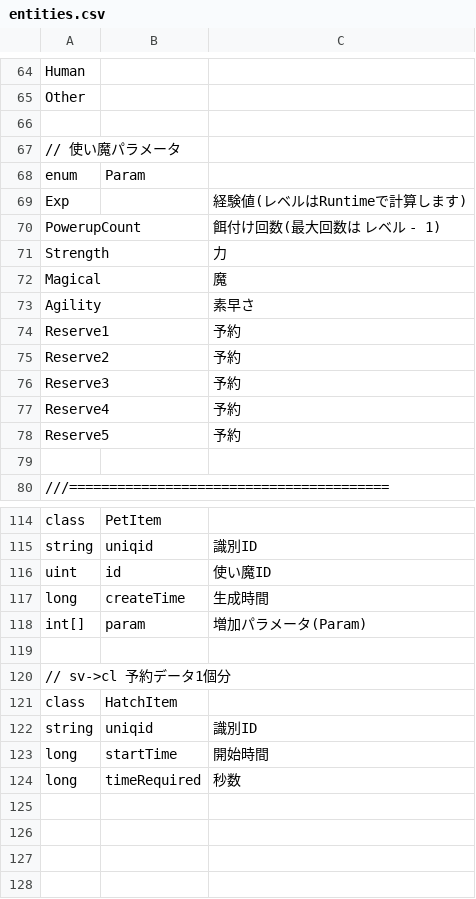
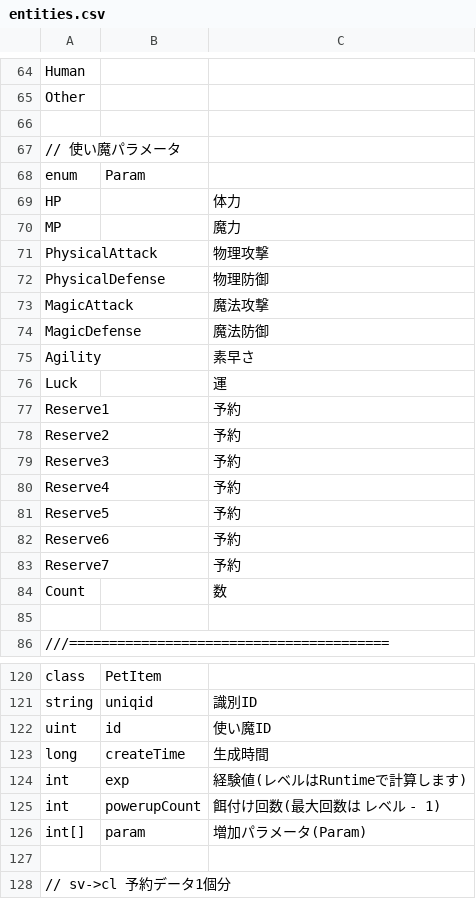
Before and after one commit to kou-yeung/Contrib.Gate, a CSV file: tools/EntitiesGen/entities.csv, drawn as a sheet; only a part is shown, gaps mark what is left out; the shorter side is filled out with more unchanged rows.

```diff
--- a/tools/EntitiesGen/entities.csv
+++ b/tools/EntitiesGen/entities.csv
@@ -68,7 +68,10 @@ Other,,
 enum,Param,
-Exp,,経験値(レベルはRuntimeで計算します)
-PowerupCount,,餌付け回数(最大回数は レベル - 1)
-Strength,,力
-Magical,,魔
+HP,,体力
+MP,,魔力
+PhysicalAttack,,物理攻撃
+PhysicalDefense,,物理防御
+MagicAttack,,魔法攻撃
+MagicDefense,,魔法防御
 Agility,,素早さ
+Luck,,運
 Reserve1,,予約
@@ -78,2 +81,5 @@ Reserve4,,予約
 Reserve5,,予約
+Reserve6,,予約
+Reserve7,,予約
+Count,,数
 
@@ -117,2 +123,4 @@ uint,id,使い魔ID
 long,createTime,生成時間
+int,exp,経験値(レベルはRuntimeで計算します)
+int,powerupCount,餌付け回数(最大回数は レベル - 1)
 int[],param,増加パラメータ(Param)
```
Also changed, not shown: app/client/Contrib.Gate/Assets/Resources/Entities/familiar.csv, 6 other files.
